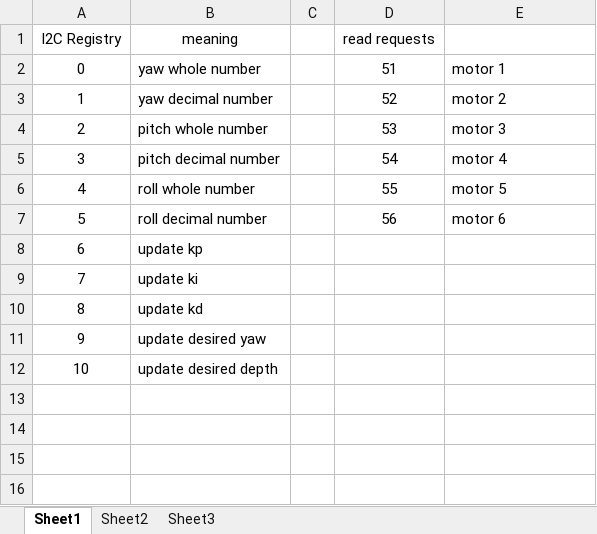
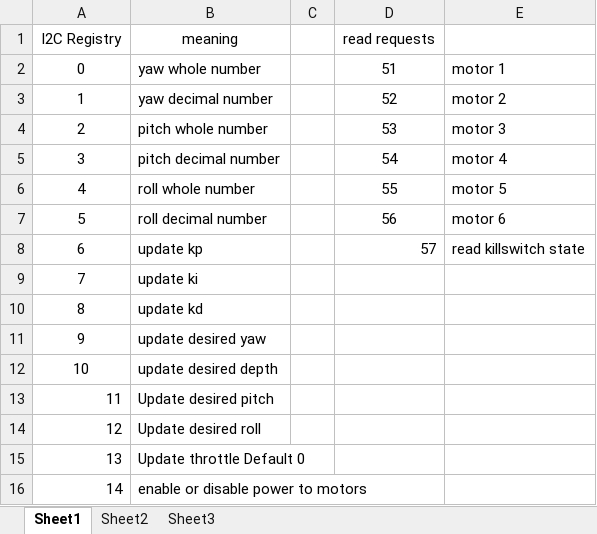
Before and after one commit to Ximidar/Scarborough_ROS, an Excel workbook: PID_Controller/i2c_registries.xlsx, sheet Sheet1, drawn as a sheet; values as stored, in another font and other column widths than the file's, no borders; the diff names each change by its address in the sheet, - before the commit and + after, or states it on an @@ line.

Commit message:
Added power options to the arduino side

```diff
--- a/PID_Controller/i2c_registries.xlsx (sheet Sheet1)
+++ b/PID_Controller/i2c_registries.xlsx (sheet Sheet1)
-D8 (read requests): (empty)
+D8 (read requests): 57
-E8: (empty)
+E8: read killswitch state
+row 13: 11 | Update desired pitch
+row 14: 12 | Update desired roll
+row 15: 13 | Update throttle Default 0
+row 16: 14 | enable or disable power to motors
```
Also changed, not shown: 30 other files.
